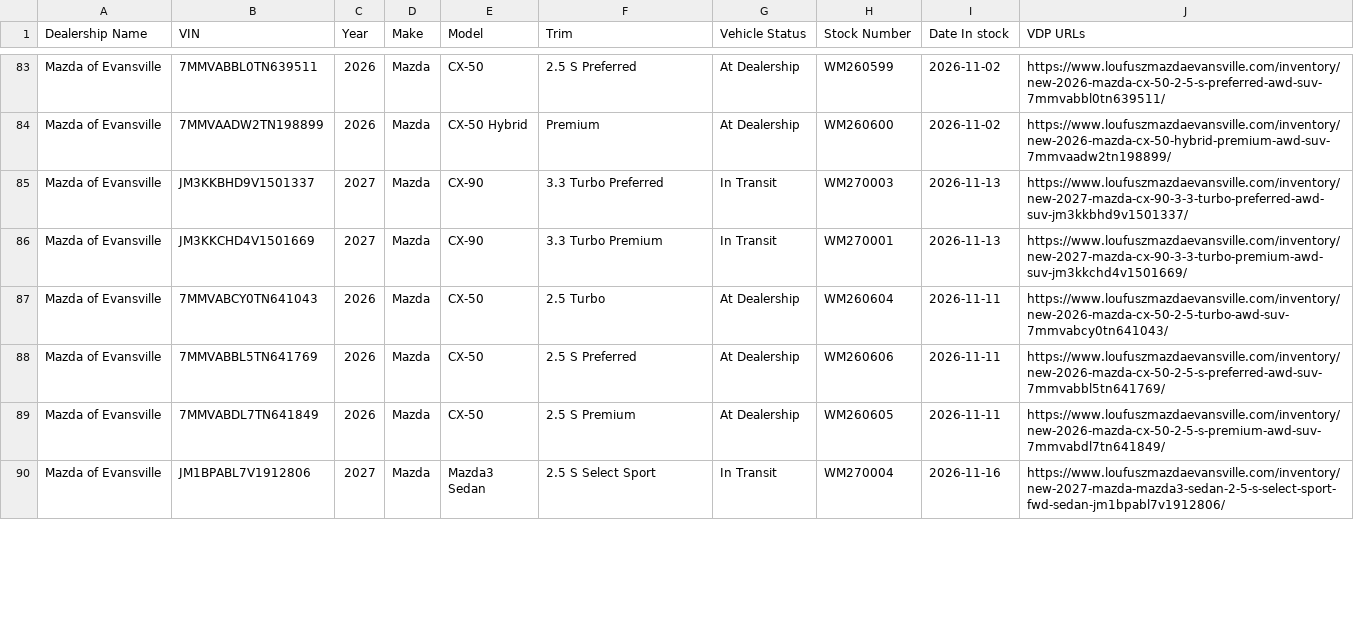
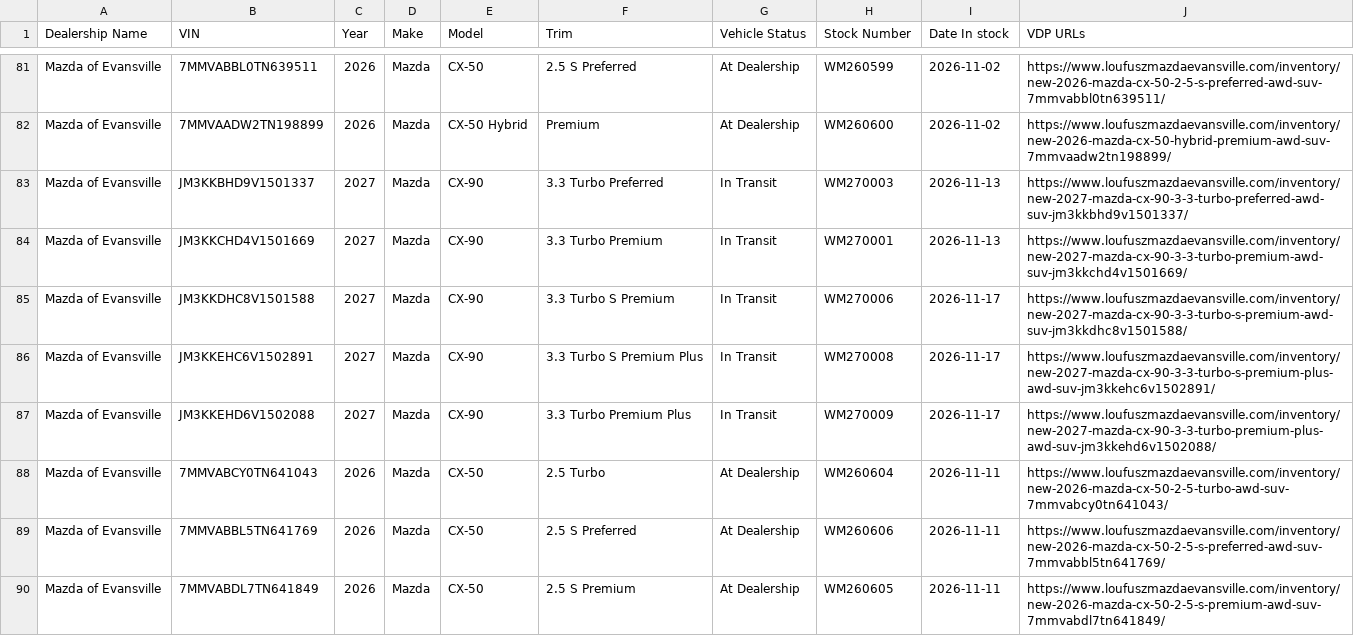
Before and after one commit to JnuruFusz/-lou-fusz-2027-model-pipeline, a CSV file: data/MazdaEvansville.csv, drawn as a sheet; only a part is shown, gaps mark what is left out; the shorter side is filled out with more unchanged rows; the diff covers the shown part only.

```diff
--- a/data/MazdaEvansville.csv
+++ b/data/MazdaEvansville.csv
@@ -86,2 +84,5 @@
 "Mazda of Evansville",JM3KKCHD4V1501669,2027,Mazda,CX-90,"3.3 Turbo Premium","In Transit",WM270001,2026-11-13,https://www.loufuszmazdaevansville.com/inventory/new-2027-mazda-cx-90-3-3-turbo-premium-awd-suv-jm3kkchd4v1501669/
+"Mazda of Evansville",JM3KKDHC8V1501588,2027,Mazda,CX-90,"3.3 Turbo S Premium","In Transit",WM270006,2026-11-17,https://www.loufuszmazdaevansville.com/inventory/new-2027-mazda-cx-90-3-3-turbo-s-premium-awd-suv-jm3kkdhc8v1501588/
+"Mazda of Evansville",JM3KKEHC6V1502891,2027,Mazda,CX-90,"3.3 Turbo S Premium Plus","In Transit",WM270008,2026-11-17,https://www.loufuszmazdaevansville.com/inventory/new-2027-mazda-cx-90-3-3-turbo-s-premium-plus-awd-suv-jm3kkehc6v1502891/
+"Mazda of Evansville",JM3KKEHD6V1502088,2027,Mazda,CX-90,"3.3 Turbo Premium Plus","In Transit",WM270009,2026-11-17,https://www.loufuszmazdaevansville.com/inventory/new-2027-mazda-cx-90-3-3-turbo-premium-plus-awd-suv-jm3kkehd6v1502088/
 "Mazda of Evansville",7MMVABCY0TN641043,2026,Mazda,CX-50,"2.5 Turbo","At Dealership",WM260604,2026-11-11,https://www.loufuszmazdaevansville.com/inventory/new-2026-mazda-cx-50-2-5-turbo-awd-suv-7mmvabcy0tn641043/
```
Also changed, not shown: 2 added rows, 2 removed rows, 1 moved row and 2 edited cells elsewhere in this file, data/FuszToyota.csv, data/KIAMoline.csv, 13 other files.
